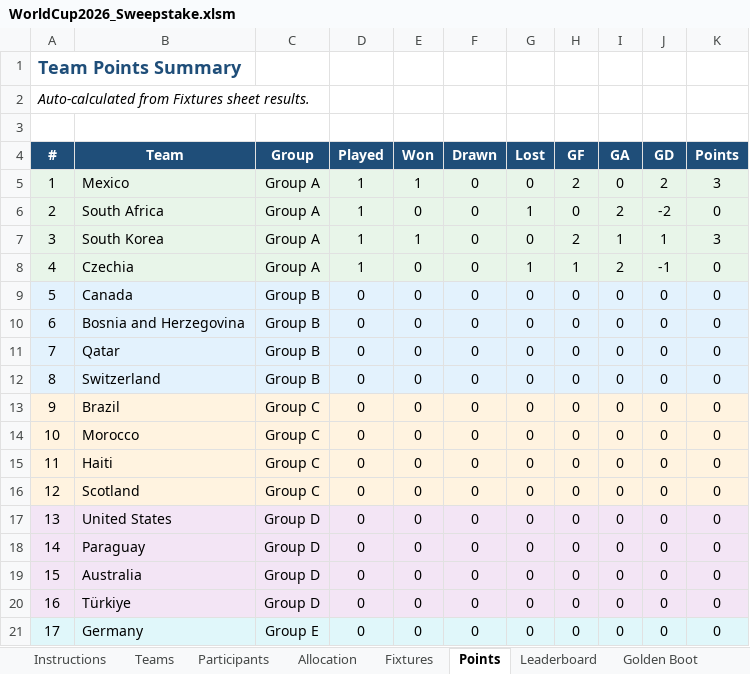
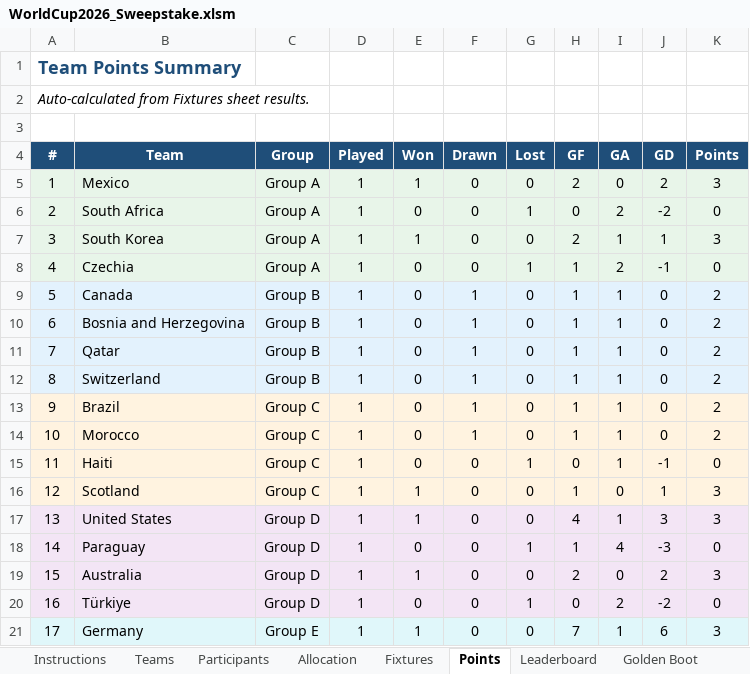
Before and after one commit to Strategic-Execution/World_Cup_2026, an Excel workbook: WorldCup2026_Sweepstake.xlsm, sheet Points, drawn as a sheet; only a part is shown; values as stored, in another font and other column widths than the file's, no borders; the diff covers the shown part only; the diff names each change by its address in the sheet, - before the commit and + after, or states it on an @@ line.

```diff
--- a/WorldCup2026_Sweepstake.xlsm (sheet Points)
+++ b/WorldCup2026_Sweepstake.xlsm (sheet Points)
-D9:D21 (Played): 0
+D9:D21 (Played): 1
-F9:F14 (Drawn): 0
+F9:F14 (Drawn): 1
-H9:H14 (GF): 0
+H9:H14 (GF): 1
-I9:I15 (GA): 0
+I9:I15 (GA): 1
-K9:K14 (Points): 0
+K9:K14 (Points): 2
-G15 (Lost): 0
+G15 (Lost): 1
-J15 (GD): 0
+J15 (GD): -1
-E16:E17 (Won): 0
+E16:E17 (Won): 1
-H16 (GF): 0
+H16 (GF): 1
-J16 (GD): 0
+J16 (GD): 1
-K16:K17 (Points): 0
+K16:K17 (Points): 3
-H17 (GF): 0
+H17 (GF): 4
-I17 (GA): 0
+I17 (GA): 1
-J17 (GD): 0
+J17 (GD): 3
-G18 (Lost): 0
+G18 (Lost): 1
-H18 (GF): 0
+H18 (GF): 1
-I18 (GA): 0
+I18 (GA): 4
-J18 (GD): 0
+J18 (GD): -3
-E19 (Won): 0
+E19 (Won): 1
-H19 (GF): 0
+H19 (GF): 2
-J19 (GD): 0
+J19 (GD): 2
-K19 (Points): 0
+K19 (Points): 3
-G20 (Lost): 0
+G20 (Lost): 1
-I20 (GA): 0
+I20 (GA): 2
-J20 (GD): 0
+J20 (GD): -2
-E21 (Won): 0
+E21 (Won): 1
-H21 (GF): 0
+H21 (GF): 7
-I21 (GA): 0
+I21 (GA): 1
-J21 (GD): 0
+J21 (GD): 6
-K21 (Points): 0
+K21 (Points): 3
```
Also changed, not shown: 5 edited cells elsewhere in this sheet, sheet Golden Boot, sheet Leaderboard, sheet Fixtures, hidden cells, 2 other files.
